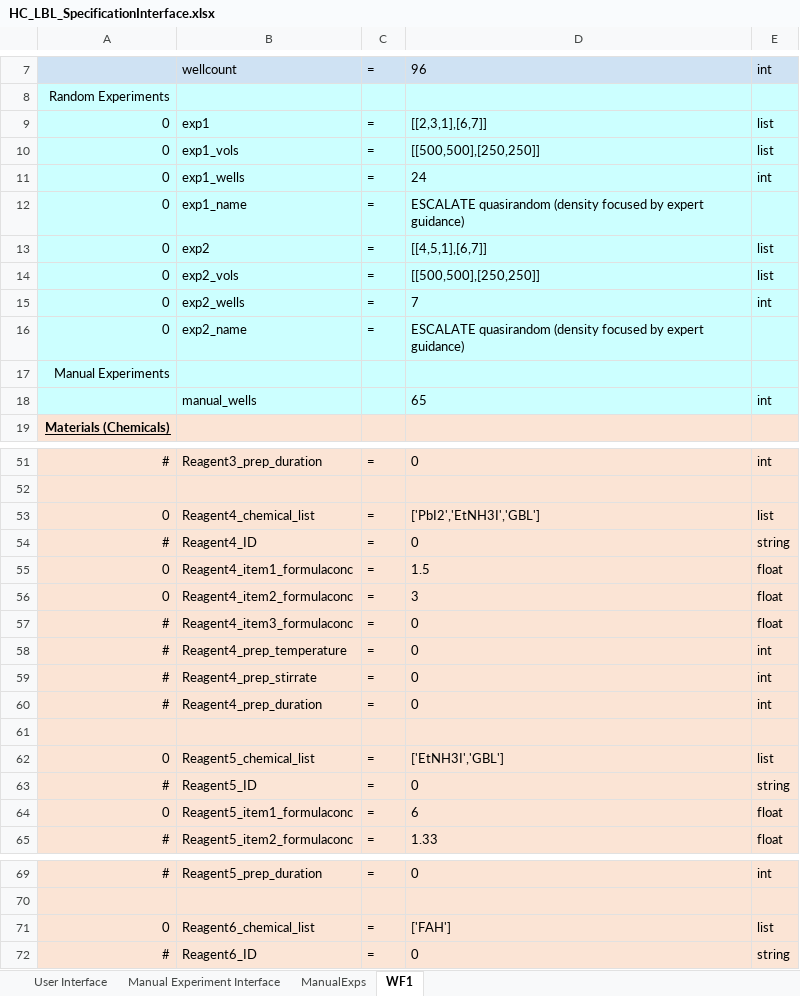
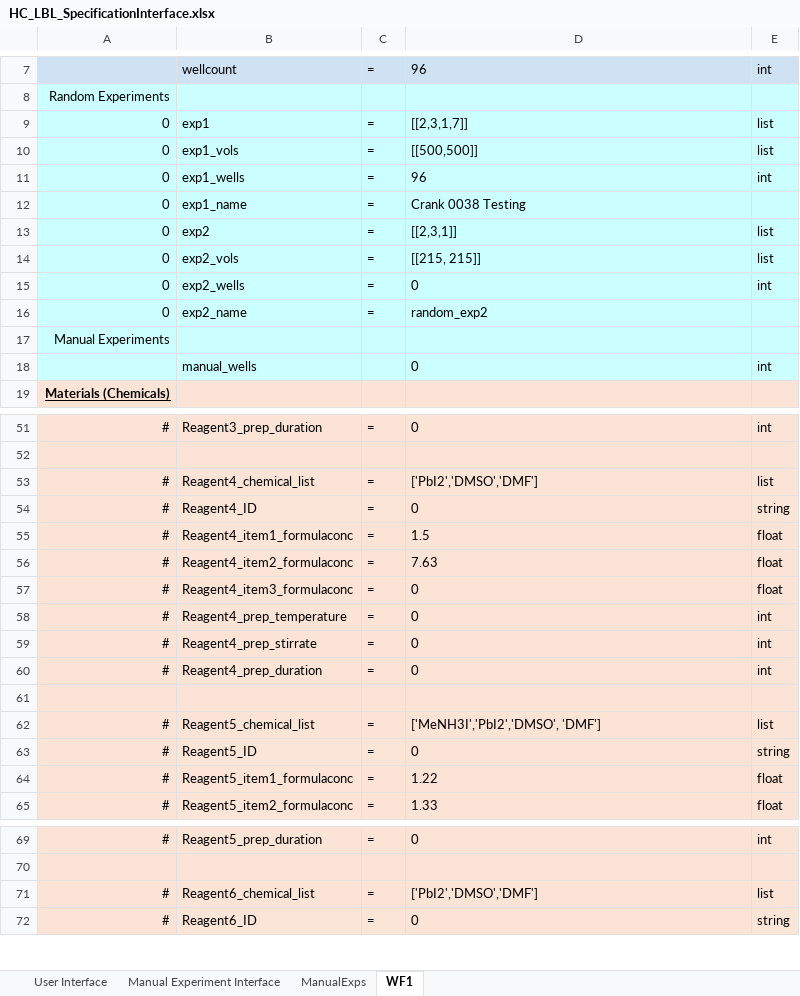
Before and after one commit to darkreactions/ESCALATE_Capture, an Excel workbook: HC_LBL_SpecificationInterface.xlsx, sheet WF1, drawn as a sheet; only a part is shown, gaps mark what is left out; values as stored, in another font and other column widths than the file's, no borders; the diff covers the shown part only; the diff names each change by its address in the sheet, - before the commit and + after, or states it on an @@ line.

```diff
--- a/HC_LBL_SpecificationInterface.xlsx (sheet WF1)
+++ b/HC_LBL_SpecificationInterface.xlsx (sheet WF1)
-D9: [[2,3,1],[6,7]]
+D9: [[2,3,1,7]]
-D10: [[500,500],[250,250]]
+D10: [[500,500]]
-D11: 24
+D11: 96
-D12: ESCALATE quasirandom (density focused by expert guidance)
+D12: Crank 0038 Testing
-D13: [[4,5,1],[6,7]]
+D13: [[2,3,1]]
-D14: [[500,500],[250,250]]
+D14: [[215, 215]]
-D15: 7
+D15: 0
-D16: ESCALATE quasirandom (density focused by expert guidance)
+D16: random_exp2
-D18: 65
+D18: 0
-A53: 0
+A53: #
-D53: ['PbI2','EtNH3I','GBL']
+D53: ['PbI2','DMSO','DMF']
-A55:A56: 0
+A55:A56: #
-D56: 3
+D56: 7.63
-A62: 0
+A62: #
-D62: ['EtNH3I','GBL']
+D62: ['MeNH3I','PbI2','DMSO', 'DMF']
-A64: 0
+A64: #
-D64: 6
+D64: 1.22
-A71: 0
+A71: #
-D71: ['FAH']
+D71: ['PbI2','DMSO','DMF']
```
Also changed, not shown: 5 edited cells elsewhere in this sheet, sheet ManualExps, sheet Manual Experiment Interface, sheet User Interface, hidden cells.
